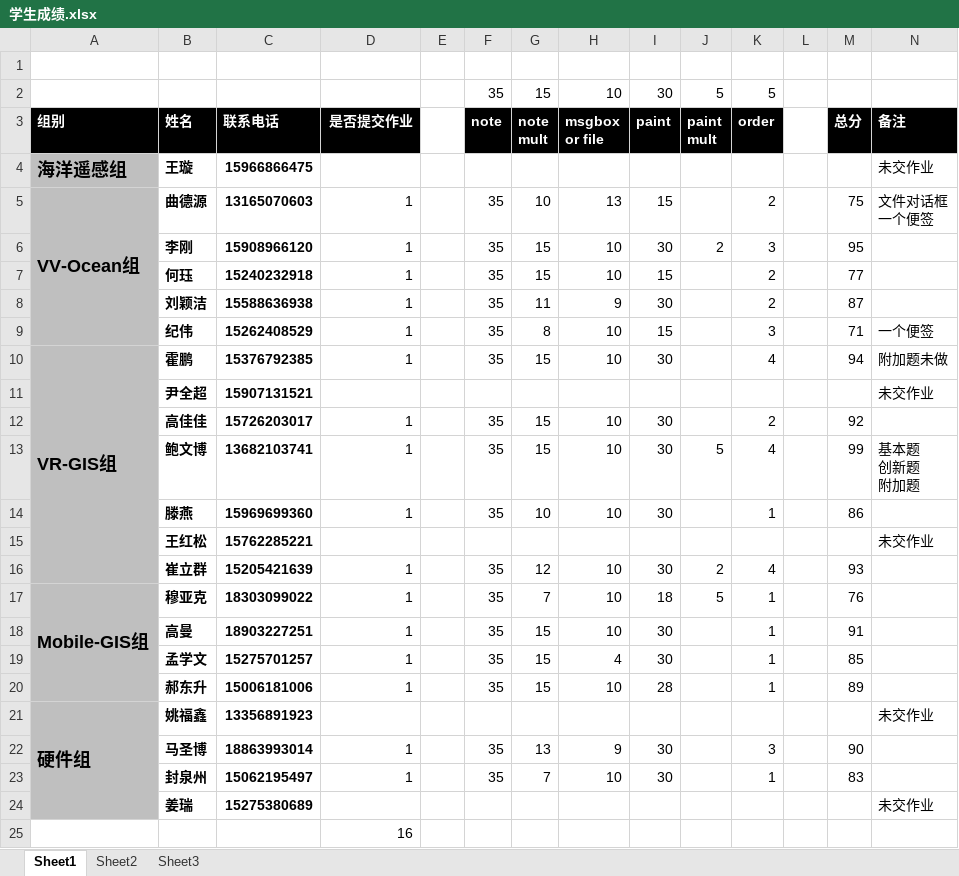
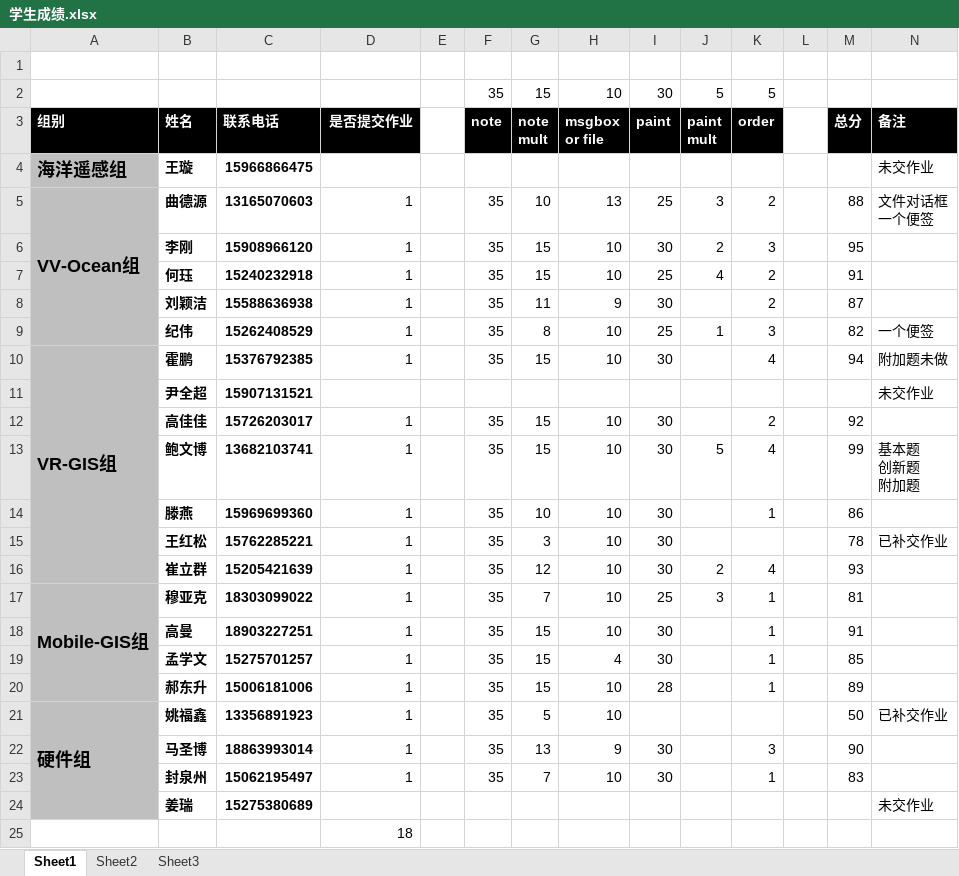
Before and after one commit to soulsheng/soulsheng-windows, an Excel workbook: homework/学生成绩.xlsx, sheet Sheet1, drawn as a sheet; values as stored, in another font and other column widths than the file's, no borders; the diff names each change by its address in the sheet, - before the commit and + after, or states it on an @@ line.

```diff
--- a/homework/学生成绩.xlsx (sheet Sheet1)
+++ b/homework/学生成绩.xlsx (sheet Sheet1)
-I5: 15
+I5: 25
-J5: (empty)
+J5: 3
-M5: 75
+M5: 88
-I7: 15
+I7: 25
-J7: (empty)
+J7: 4
-M7: 77
+M7: 91
-I9: 15
+I9: 25
-J9: (empty)
+J9: 1
-M9: 71
+M9: 82
-D15: (empty)
+D15: 1
-F15: (empty)
+F15: 35
-G15: (empty)
+G15: 3
-H15: (empty)
+H15: 10
-I15: (empty)
+I15: 30
-M15: (empty)
+M15: 78
-N15: 未交作业
+N15: 已补交作业
-I17: 18
+I17: 25
-J17: 5
+J17: 3
-M17: 76
+M17: 81
-D21: (empty)
+D21: 1
-F21: (empty)
+F21: 35
-G21: (empty)
+G21: 5
-H21: (empty)
+H21: 10
-M21: (empty)
+M21: 50
-N21: 未交作业
+N21: 已补交作业
-D25: 16
+D25: 18
```
Also changed, not shown: 5 other files.
